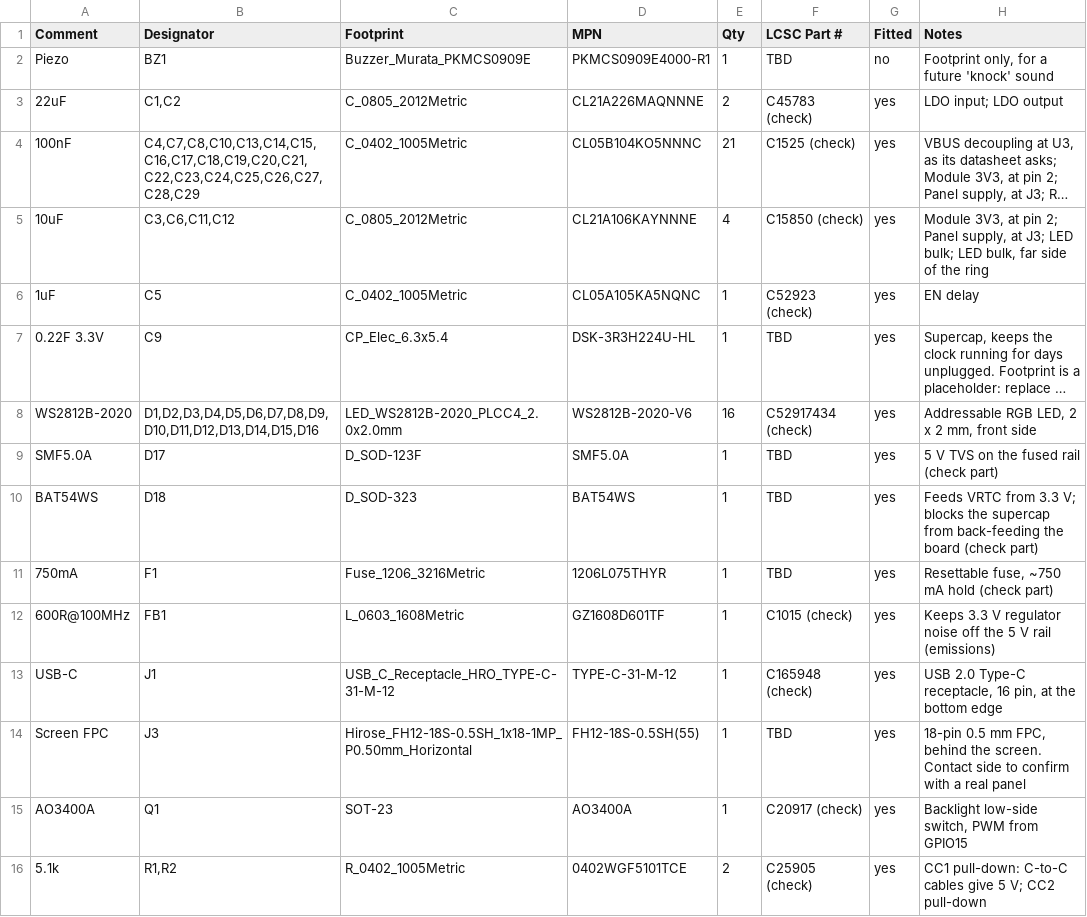
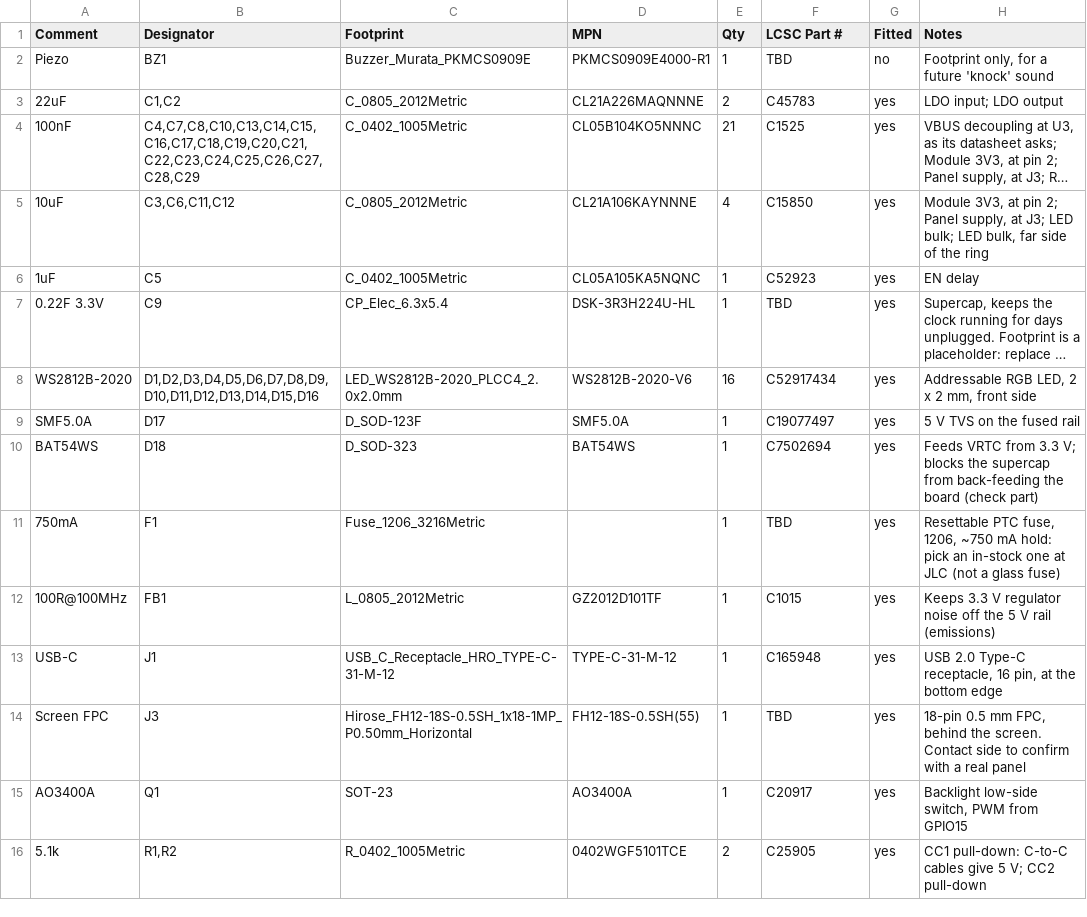
Before and after one commit to vancityactivist/bzzy, a CSV file: hardware/main-board/bom.csv, drawn as a sheet; only a part is shown; long unchanged cells end in …; the diff covers the shown part only; the diff names each change by its address in the sheet, - before the commit and + after, or states it on an @@ line.

```diff
--- a/hardware/main-board/bom.csv
+++ b/hardware/main-board/bom.csv
-F3 (LCSC Part #): C45783 (check)
+F3 (LCSC Part #): C45783
-F4 (LCSC Part #): C1525 (check)
+F4 (LCSC Part #): C1525
-F5 (LCSC Part #): C15850 (check)
+F5 (LCSC Part #): C15850
-F6 (LCSC Part #): C52923 (check)
+F6 (LCSC Part #): C52923
-F8 (LCSC Part #): C52917434 (check)
+F8 (LCSC Part #): C52917434
-F9 (LCSC Part #): TBD
+F9 (LCSC Part #): C19077497
-H9 (Notes): 5 V TVS on the fused rail (check part)
+H9 (Notes): 5 V TVS on the fused rail
-F10 (LCSC Part #): TBD
+F10 (LCSC Part #): C7502694
-D11 (MPN): 1206L075THYR
+D11 (MPN): (empty)
-H11 (Notes): Resettable fuse, ~750 mA hold (check part)
+H11 (Notes): Resettable PTC fuse, 1206, ~750 mA hold: pick an in-stock one at JLC (not a glass fuse)
-A12 (Comment): 600R@100MHz
+A12 (Comment): 100R@100MHz
-C12 (Footprint): L_0603_1608Metric
+C12 (Footprint): L_0805_2012Metric
-D12 (MPN): GZ1608D601TF
+D12 (MPN): GZ2012D101TF
-F12 (LCSC Part #): C1015 (check)
+F12 (LCSC Part #): C1015
-F13 (LCSC Part #): C165948 (check)
+F13 (LCSC Part #): C165948
-F15 (LCSC Part #): C20917 (check)
+F15 (LCSC Part #): C20917
-F16 (LCSC Part #): C25905 (check)
+F16 (LCSC Part #): C25905
```
Also changed, not shown: 25 edited cells elsewhere in this file, 5 other files.
